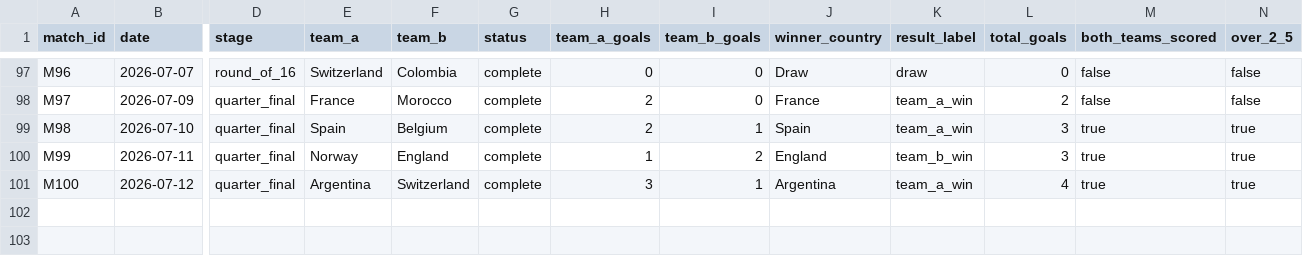
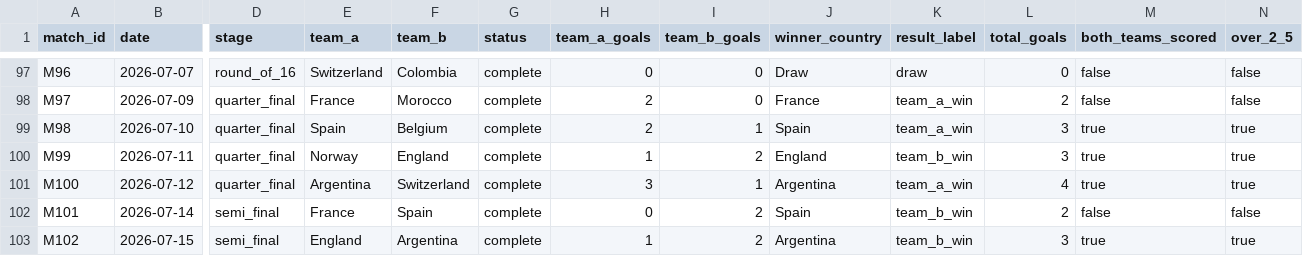
Before and after one commit to Andre-MK04/Worldcup_predictor_v2, a CSV file: data/processed/results.csv, drawn as a sheet; only a part is shown, gaps mark what is left out; rows hold the shown columns only; the diff names each change by its address in the sheet, - before the commit and + after, or states it on an @@ line.

Commit message:
finals and 3rd place matche

```diff
--- a/data/processed/results.csv
+++ b/data/processed/results.csv
+row 102: M101 | 2026-07-14 | semi_final | France | Spain | complete | 0 | 2 | Spain | team_b_win | 2 | false | false
+row 103: M102 | 2026-07-15 | semi_final | England | Argentina | complete | 1 | 2 | Argentina | team_b_win | 3 | true | true
```
Also changed, not shown: data/imports/results.csv, data/processed/fixtures.csv, 4 other files.
